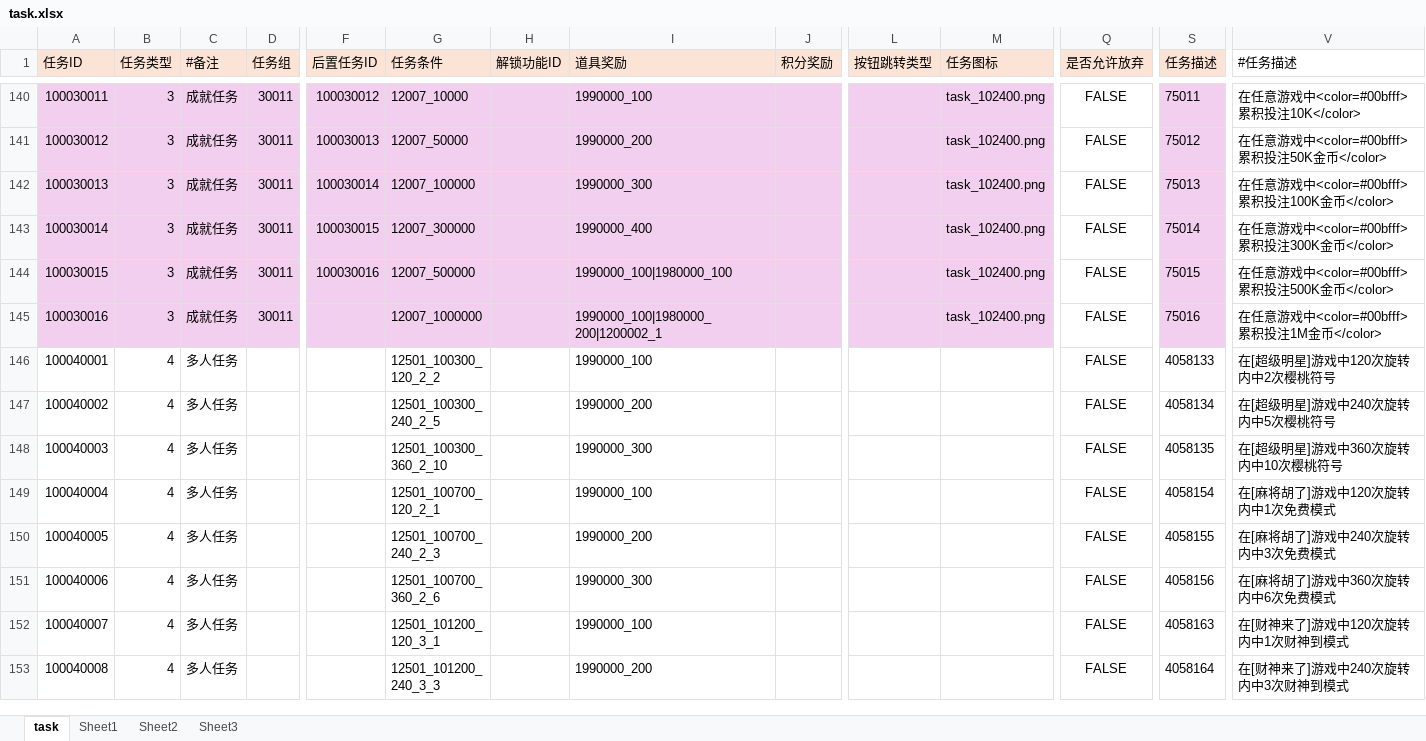
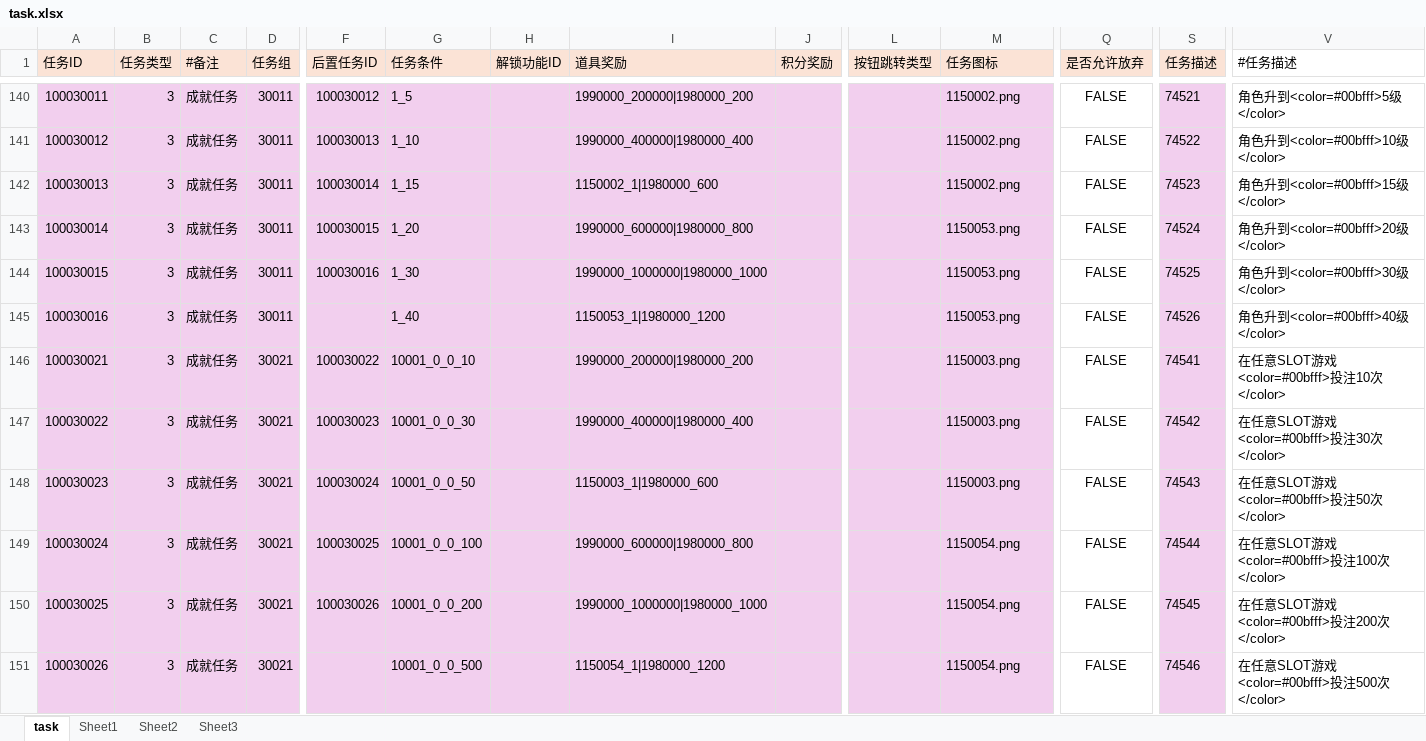
Before and after one commit to yanhailong/jjj_server, an Excel workbook: hall/resources/sample/task.xlsx, sheet task, drawn as a sheet; only a part is shown, gaps mark what is left out; the shorter side is filled out with more unchanged rows; values as stored, in another font and other column widths than the file's, no borders; conditional formats not drawn; rows hold the shown columns only; the diff covers the shown part only; the diff names each change by its address in the sheet, - before the commit and + after, or states it on an @@ line.

```diff
--- a/hall/resources/sample/task.xlsx (sheet task)
+++ b/hall/resources/sample/task.xlsx (sheet task)
-G140 (任务条件): 12007_10000
+G140 (任务条件): 1_5
-I140 (道具奖励): 1990000_100
+I140 (道具奖励): 1990000_200000|1980000_200
-M140:M142 (任务图标): task_102400.png
+M140:M142 (任务图标): 1150002.png
-S140 (任务描述): 75011
+S140 (任务描述): 74521
-V140 (#任务描述): 在任意游戏中<color=#00bfff>累积投注10K</color>
+V140 (#任务描述): 角色升到<color=#00bfff>5级</color>
-G141 (任务条件): 12007_50000
+G141 (任务条件): 1_10
-I141 (道具奖励): 1990000_200
+I141 (道具奖励): 1990000_400000|1980000_400
-S141 (任务描述): 75012
+S141 (任务描述): 74522
-V141 (#任务描述): 在任意游戏中<color=#00bfff>累积投注50K金币</color>
+V141 (#任务描述): 角色升到<color=#00bfff>10级</color>
-G142 (任务条件): 12007_100000
+G142 (任务条件): 1_15
-I142 (道具奖励): 1990000_300
+I142 (道具奖励): 1150002_1|1980000_600
-S142 (任务描述): 75013
+S142 (任务描述): 74523
-V142 (#任务描述): 在任意游戏中<color=#00bfff>累积投注100K金币</color>
+V142 (#任务描述): 角色升到<color=#00bfff>15级</color>
-G143 (任务条件): 12007_300000
+G143 (任务条件): 1_20
-I143 (道具奖励): 1990000_400
+I143 (道具奖励): 1990000_600000|1980000_800
-M143:M145 (任务图标): task_102400.png
+M143:M145 (任务图标): 1150053.png
-S143 (任务描述): 75014
+S143 (任务描述): 74524
-V143 (#任务描述): 在任意游戏中<color=#00bfff>累积投注300K金币</color>
+V143 (#任务描述): 角色升到<color=#00bfff>20级</color>
-G144 (任务条件): 12007_500000
+G144 (任务条件): 1_30
-I144 (道具奖励): 1990000_100|1980000_100
+I144 (道具奖励): 1990000_1000000|1980000_1000
-S144 (任务描述): 75015
+S144 (任务描述): 74525
-V144 (#任务描述): 在任意游戏中<color=#00bfff>累积投注500K金币</color>
+V144 (#任务描述): 角色升到<color=#00bfff>30级</color>
-G145 (任务条件): 12007_1000000
+G145 (任务条件): 1_40
-I145 (道具奖励): 1990000_100|1980000_200|1200002_1
+I145 (道具奖励): 1150053_1|1980000_1200
-S145 (任务描述): 75016
+S145 (任务描述): 74526
-V145 (#任务描述): 在任意游戏中<color=#00bfff>累积投注1M金币</color>
+V145 (#任务描述): 角色升到<color=#00bfff>40级</color>
+row 146: 100030021 | 3 | 成就任务 | 30021 | 100030022 | 10001_0_0_10 |  | 1990000_200000|1980000_200 |  |  | 1150003.png | FALSE | 74541 | 在任意SLOT游戏<color=#00bfff>投注10次</color>
+row 147: 100030022 | 3 | 成就任务 | 30021 | 100030023 | 10001_0_0_30 |  | 1990000_400000|1980000_400 |  |  | 1150003.png | FALSE | 74542 | 在任意SLOT游戏<color=#00bfff>投注30次</color>
+row 148: 100030023 | 3 | 成就任务 | 30021 | 100030024 | 10001_0_0_50 |  | 1150003_1|1980000_600 |  |  | 1150003.png | FALSE | 74543 | 在任意SLOT游戏<color=#00bfff>投注50次</color>
+row 149: 100030024 | 3 | 成就任务 | 30021 | 100030025 | 10001_0_0_100 |  | 1990000_600000|1980000_800 |  |  | 1150054.png | FALSE | 74544 | 在任意SLOT游戏<color=#00bfff>投注100次</color>
+row 150: 100030025 | 3 | 成就任务 | 30021 | 100030026 | 10001_0_0_200 |  | 1990000_1000000|1980000_1000 |  |  | 1150054.png | FALSE | 74545 | 在任意SLOT游戏<color=#00bfff>投注200次</color>
+row 151: 100030026 | 3 | 成就任务 | 30021 |  | 10001_0_0_500 |  | 1150054_1|1980000_1200 |  |  | 1150054.png | FALSE | 74546 | 在任意SLOT游戏<color=#00bfff>投注500次</color>
```
Also changed, not shown: 42 added rows, 31 edited cells and cell formats elsewhere in this sheet, hall/resources/sample/SeasonGem.xlsx, ploy/resources/sample/task.xlsx, 15 other files.
